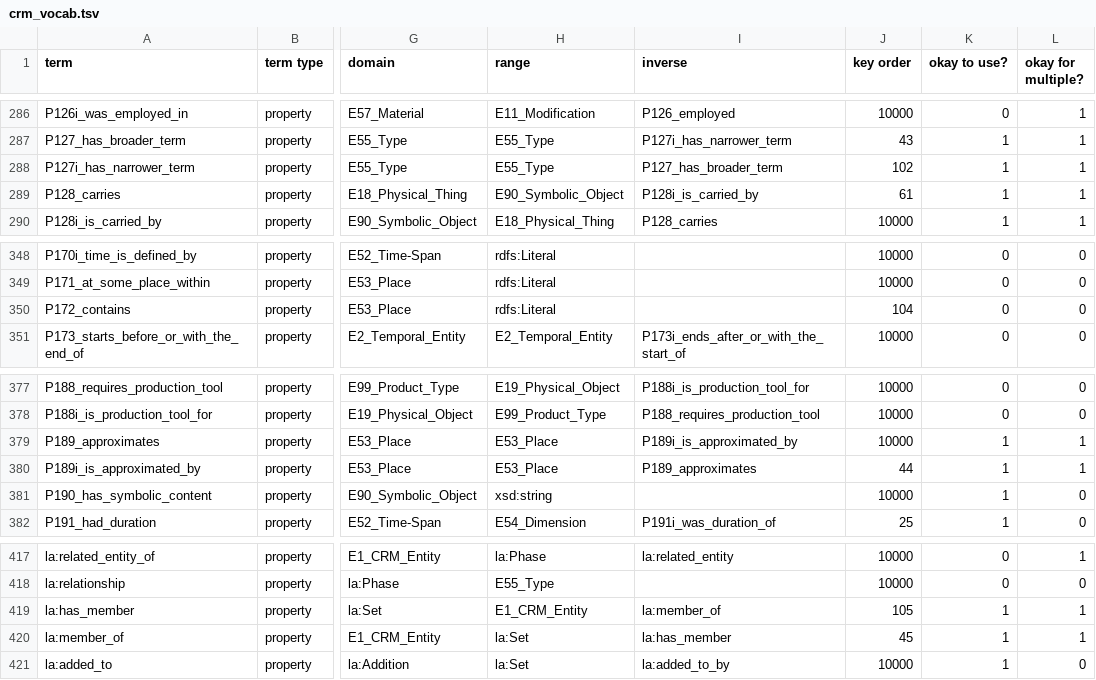
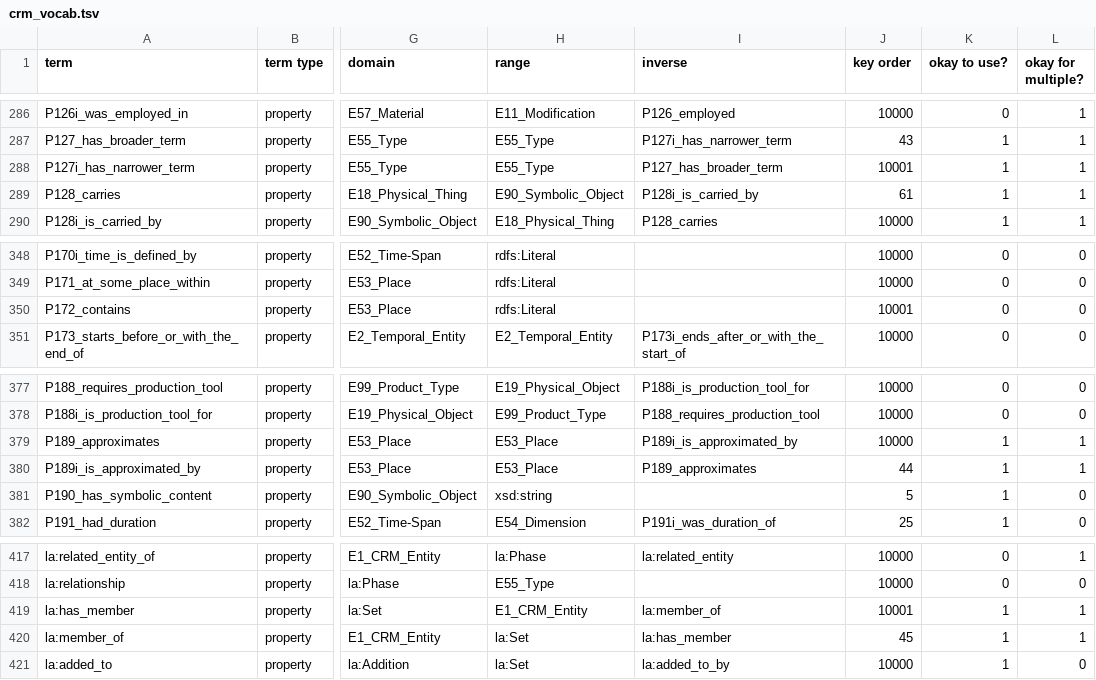
Before and after one commit to thegetty/crom, a TSV file: cromulent/data/crm_vocab.tsv, drawn as a sheet; only a part is shown, gaps mark what is left out; the diff covers the shown part only; the diff names each change by its address in the sheet, - before the commit and + after, or states it on an @@ line.

Commit message:
further tweaks to key order hash

```diff
--- a/cromulent/data/crm_vocab.tsv
+++ b/cromulent/data/crm_vocab.tsv
-J288 (key order): 102
+J288 (key order): 10001
-J350 (key order): 104
+J350 (key order): 10001
-J381 (key order): 10000
+J381 (key order): 5
-J419 (key order): 105
+J419 (key order): 10001
```
Also changed, not shown: 7 edited cells elsewhere in this file, 1 other file.
